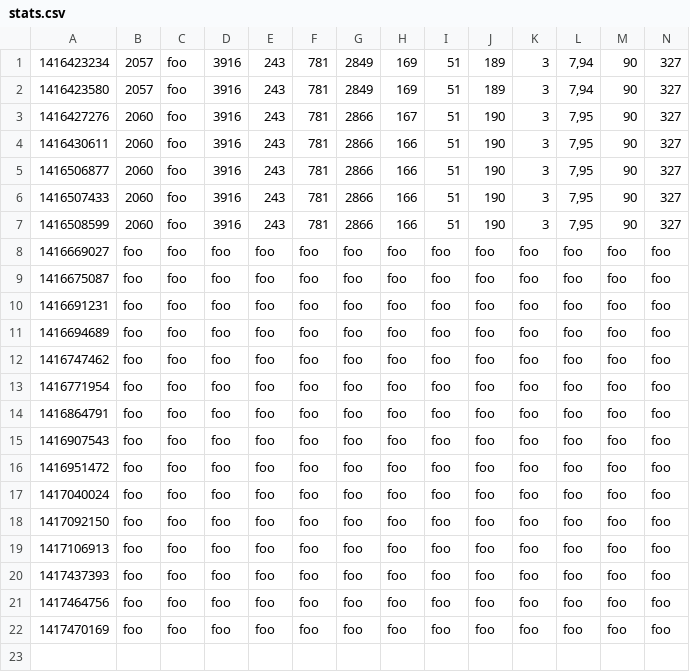
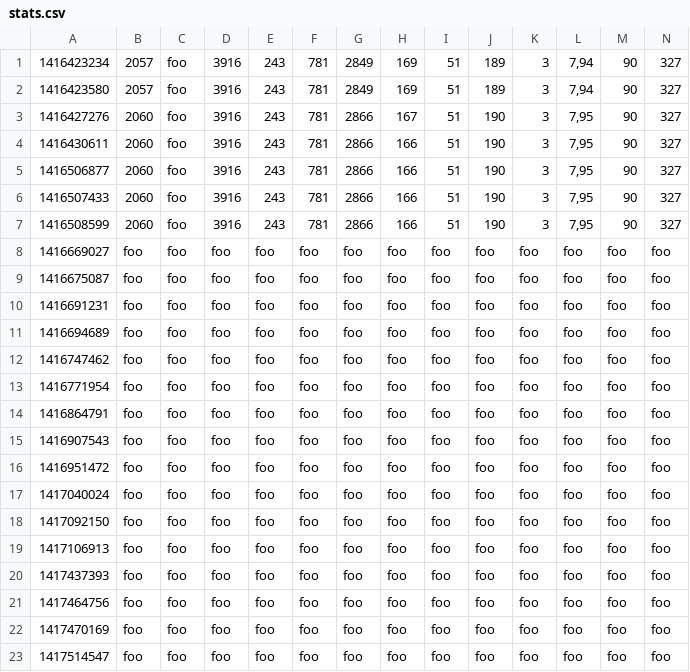
Before and after one commit to pennyarcade/py_pov, a CSV file: metrics/stats.csv, drawn as a sheet; only a part is shown; rows hold the shown columns only; the diff names each change by its address in the sheet, - before the commit and + after, or states it on an @@ line.

```diff
--- a/metrics/stats.csv
+++ b/metrics/stats.csv
+row 23: 1417514547 | foo | foo | foo | foo | foo | foo | foo | foo | foo | foo | foo | foo | foo
```
Also changed, not shown: 2 other files.
